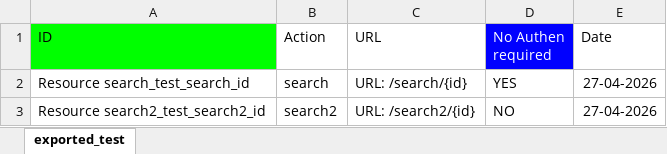
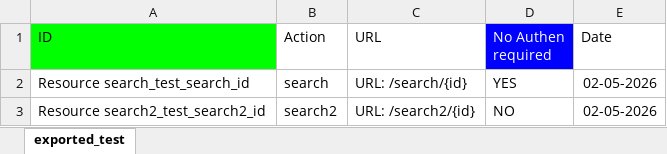
Before and after one commit to Open-Core-Finance/microservice-common, an Excel workbook: microservice-common-export/unittest-excel-out.xlsx, sheet exported_test, drawn as a sheet; values as stored, in another font and other column widths than the file's, no borders; the diff names each change by its address in the sheet, - before the commit and + after, or states it on an @@ line.

```diff
--- a/microservice-common-export/unittest-excel-out.xlsx (sheet exported_test)
+++ b/microservice-common-export/unittest-excel-out.xlsx (sheet exported_test)
-E2:E3 (Date): 27-04-2026
+E2:E3 (Date): 02-05-2026
```
Also changed, not shown: 2 other files.
